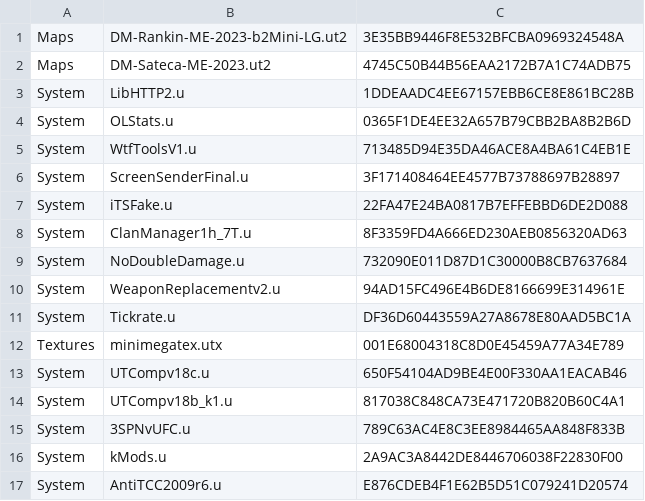
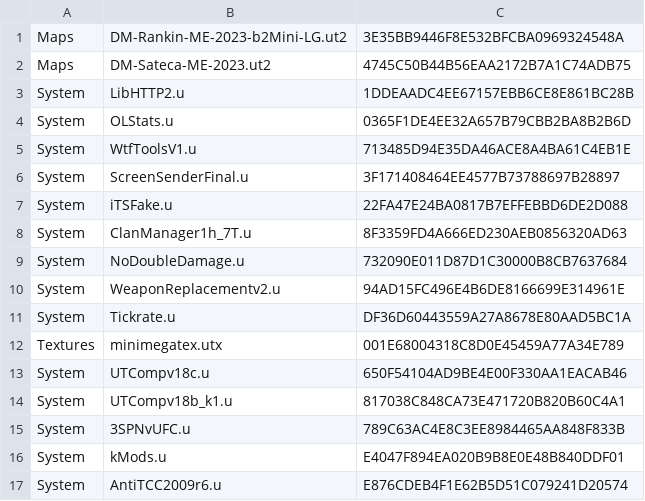
Before and after one commit to aldehir/ut2.alde.dev, a CSV file: containers/tam-utcomp-config/packages.csv, drawn as a sheet.

```diff
--- a/containers/tam-utcomp-config/packages.csv
+++ b/containers/tam-utcomp-config/packages.csv
@@ -15,3 +15,3 @@ System,UTCompv18b_k1.u,817038C848CA73E471720B820B60C4A1
 System,3SPNvUFC.u,789C63AC4E8C3EE8984465AA848F833B
-System,kMods.u,2A9AC3A8442DE8446706038F22830F00
+System,kMods.u,E4047F894EA020B9B8E0E48B840DDF01
 System,AntiTCC2009r6.u,E876CDEB4F1E62B5D51C079241D20574
```
Also changed, not shown: 1 other file.
